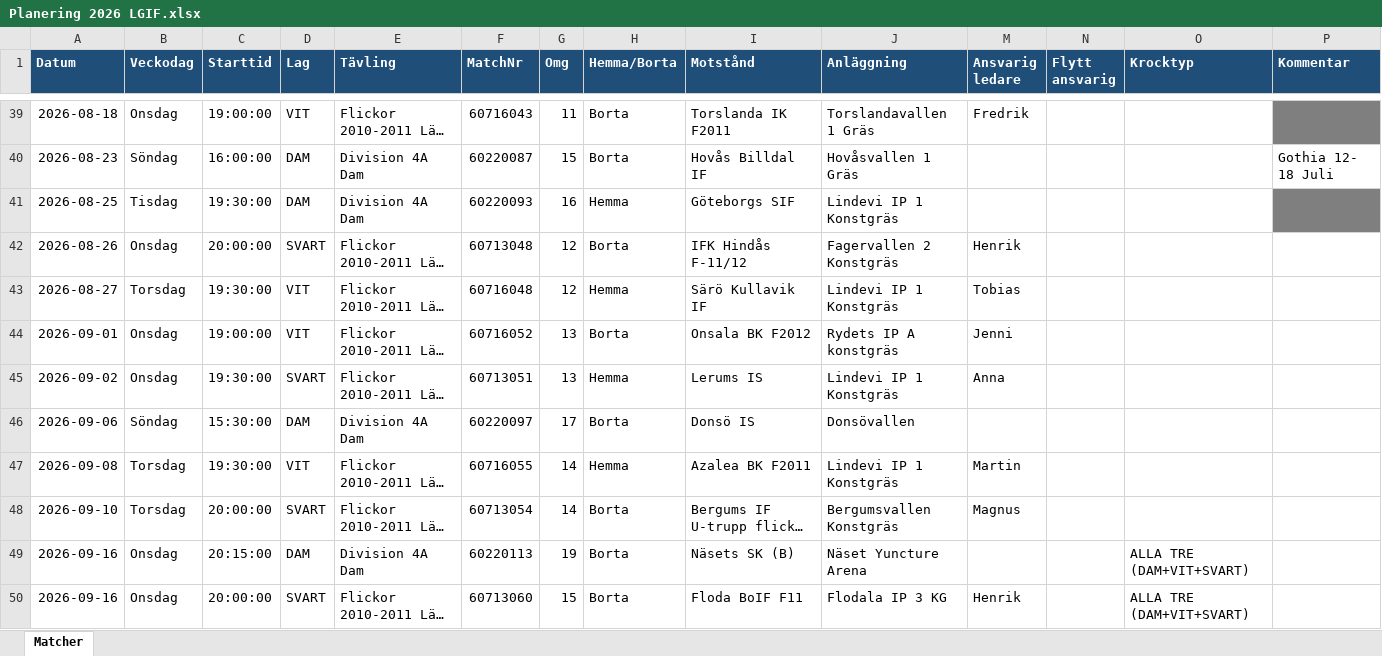
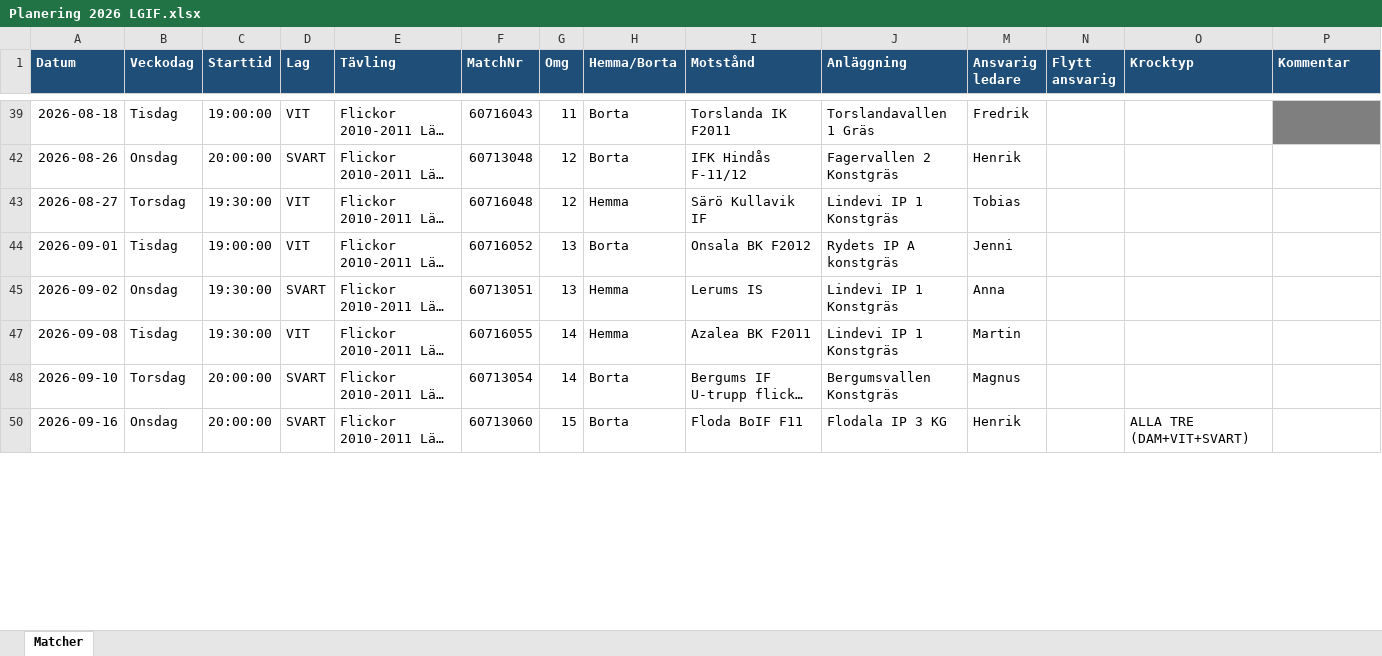
Before and after one commit to EaseUnlikely/Fotboll, an Excel workbook: Planering 2026 LGIF.xlsx, sheet Matcher, drawn as a sheet; only a part is shown, gaps mark what is left out; long unchanged cells end in …; values as stored, in another font and other column widths than the file's, no borders; conditional formats not drawn; rows hold the shown columns only; the diff covers the shown part only; the diff names each change by its address in the sheet, - before the commit and + after, or states it on an @@ line.

```diff
--- a/Planering 2026 LGIF.xlsx (sheet Matcher)
+++ b/Planering 2026 LGIF.xlsx (sheet Matcher)
-B39 (Veckodag): Onsdag
+B39 (Veckodag): Tisdag
@@ row 40 hidden: 2026-08-23 | Söndag | 16:00:00 | DAM | Division 4A Dam | 60220087 | 15 | Borta | Hovås Billdal IF | Hovåsvallen 1 Gräs |  |  |  | Gothia 12- 18 Juli @@
-row 41: 2026-08-25 | Tisdag | 19:30:00 | DAM | Division 4A Dam | 60220093 | 16 | Hemma | Göteborgs SIF | Lindevi IP 1 Konstgräs
-B44 (Veckodag): Onsdag
+B44 (Veckodag): Tisdag
@@ row 46 hidden: 2026-09-06 | Söndag | 15:30:00 | DAM | Division 4A Dam | 60220097 | 17 | Borta | Donsö IS | Donsövallen @@
-B47 (Veckodag): Torsdag
+B47 (Veckodag): Tisdag
-row 49: 2026-09-16 | Onsdag | 20:15:00 | DAM | Division 4A Dam | 60220113 | 19 | Borta | Näsets SK (B) | Näset Yuncture Arena |  |  | ALLA TRE (DAM+VIT+SVART)
```
Also changed, not shown: 2 removed rows, 19 hidden or unhidden rows and 4 edited cells elsewhere in this sheet, formulas that keep their value, hidden cells, 1 other file.
